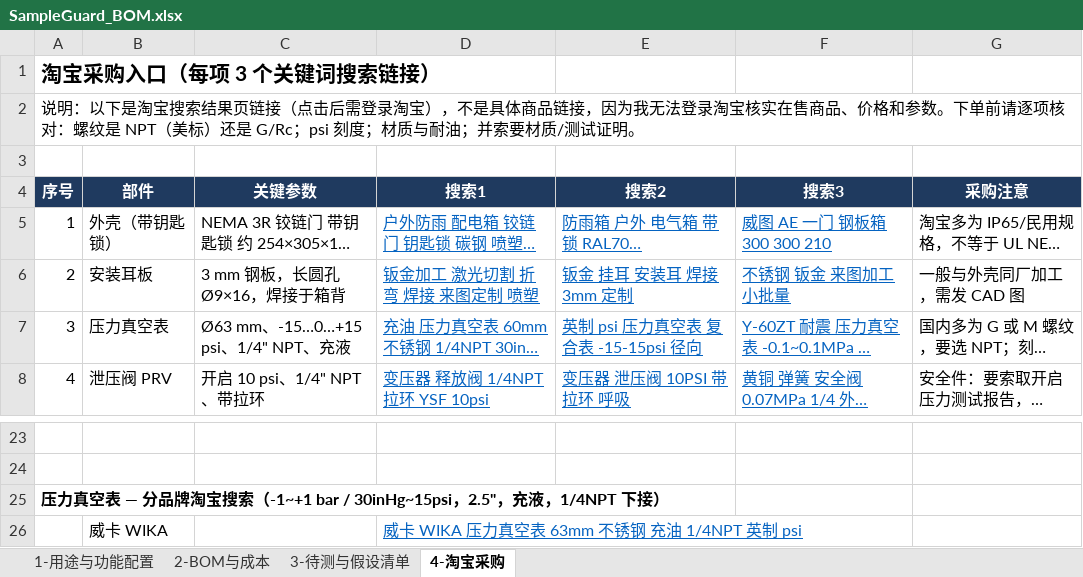
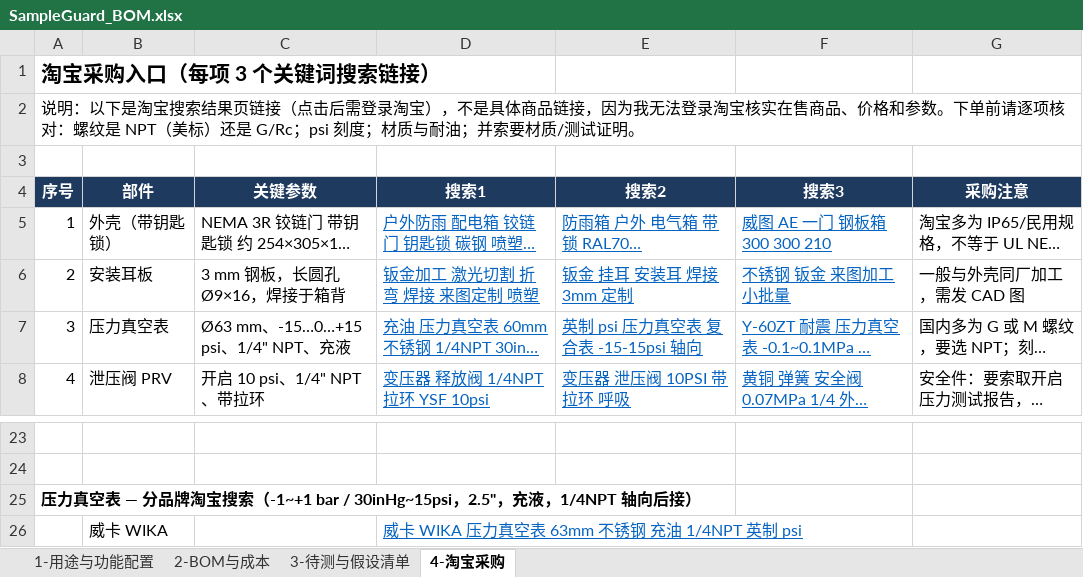
Before and after one commit to keenkid2010/claude_v1, an Excel workbook: sample_guard/SampleGuard_BOM.xlsx, sheet 4-淘宝采购, drawn as a sheet; only a part is shown, gaps mark what is left out; long unchanged cells end in …; values as stored, in another font and other column widths than the file's, no borders; the diff names each change by its address in the sheet, - before the commit and + after, or states it on an @@ line.

```diff
--- a/sample_guard/SampleGuard_BOM.xlsx (sheet 4-淘宝采购)
+++ b/sample_guard/SampleGuard_BOM.xlsx (sheet 4-淘宝采购)
-E7 (搜索2): 英制 psi 压力真空表 复合表 -15-15psi 径向
+E7 (搜索2): 英制 psi 压力真空表 复合表 -15-15psi 轴向
-A25 (序号): …充液，1/4NPT 下接）
+A25 (序号): …充液，1/4NPT 轴向后接）
```
Also changed, not shown: sheet 2-BOM与成本, 1 other file.
